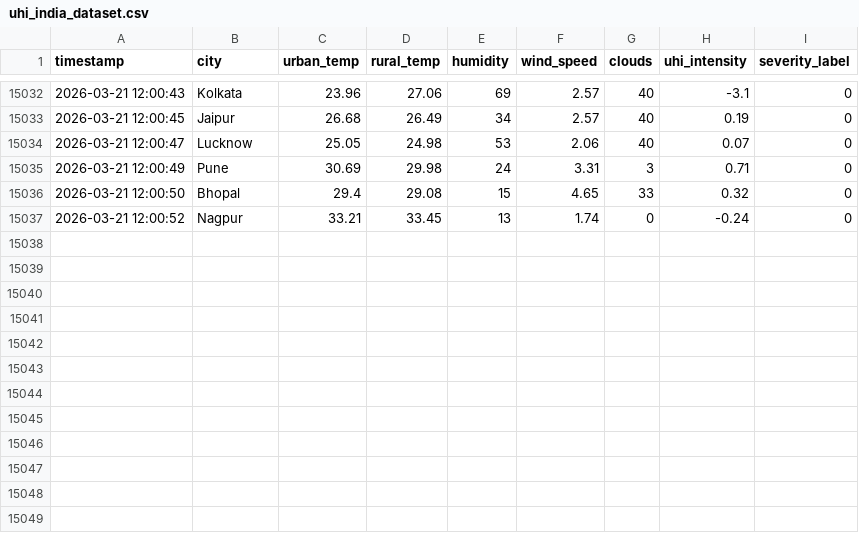
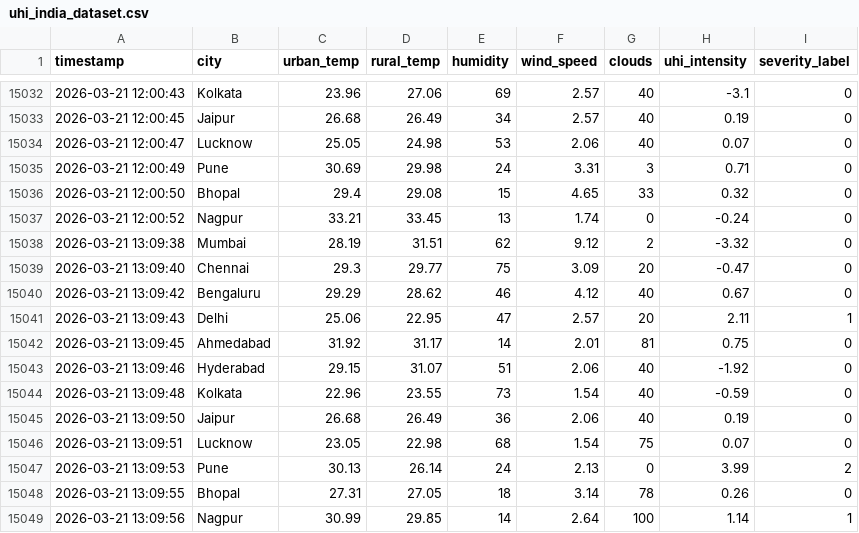
Before and after one commit to abhijith13923/AI-HeatIsland-Mitigation-System, a CSV file: uhi_india_dataset.csv, drawn as a sheet; only a part is shown, gaps mark what is left out; the diff names each change by its address in the sheet, - before the commit and + after, or states it on an @@ line.

```diff
--- a/uhi_india_dataset.csv
+++ b/uhi_india_dataset.csv
+row 15038: 2026-03-21 13:09:38 | Mumbai | 28.19 | 31.51 | 62 | 9.12 | 2 | -3.32 | 0
+row 15039: 2026-03-21 13:09:40 | Chennai | 29.3 | 29.77 | 75 | 3.09 | 20 | -0.47 | 0
+row 15040: 2026-03-21 13:09:42 | Bengaluru | 29.29 | 28.62 | 46 | 4.12 | 40 | 0.67 | 0
+row 15041: 2026-03-21 13:09:43 | Delhi | 25.06 | 22.95 | 47 | 2.57 | 20 | 2.11 | 1
+row 15042: 2026-03-21 13:09:45 | Ahmedabad | 31.92 | 31.17 | 14 | 2.01 | 81 | 0.75 | 0
+row 15043: 2026-03-21 13:09:46 | Hyderabad | 29.15 | 31.07 | 51 | 2.06 | 40 | -1.92 | 0
+row 15044: 2026-03-21 13:09:48 | Kolkata | 22.96 | 23.55 | 73 | 1.54 | 40 | -0.59 | 0
+row 15045: 2026-03-21 13:09:50 | Jaipur | 26.68 | 26.49 | 36 | 2.06 | 40 | 0.19 | 0
+row 15046: 2026-03-21 13:09:51 | Lucknow | 23.05 | 22.98 | 68 | 1.54 | 75 | 0.07 | 0
+row 15047: 2026-03-21 13:09:53 | Pune | 30.13 | 26.14 | 24 | 2.13 | 0 | 3.99 | 2
+row 15048: 2026-03-21 13:09:55 | Bhopal | 27.31 | 27.05 | 18 | 3.14 | 78 | 0.26 | 0
+row 15049: 2026-03-21 13:09:56 | Nagpur | 30.99 | 29.85 | 14 | 2.64 | 100 | 1.14 | 1
```
